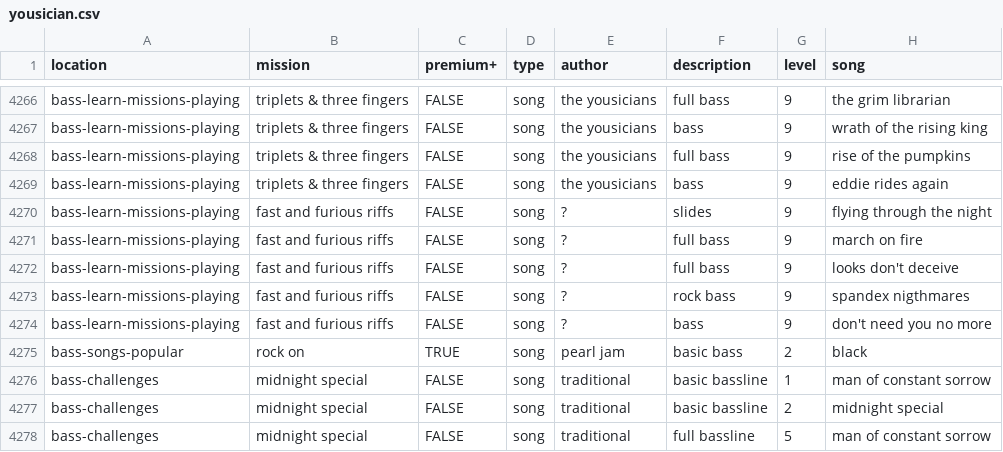
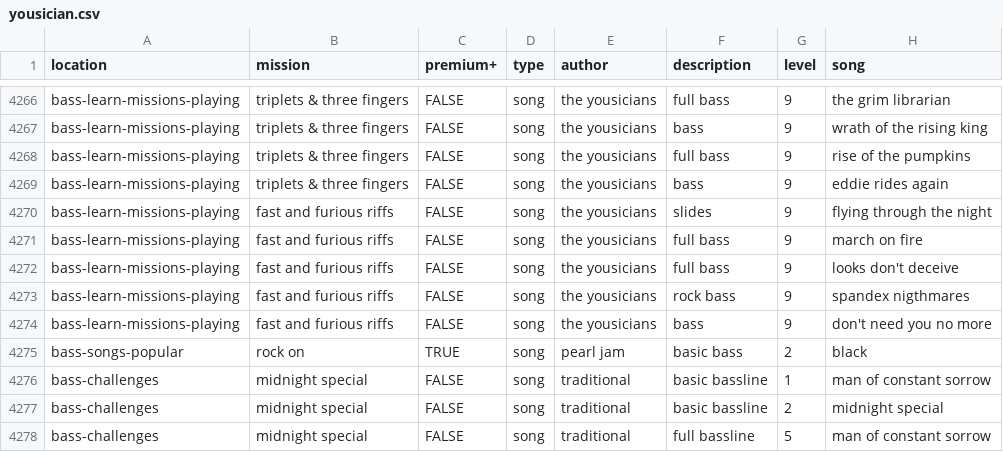
Before and after one commit to zeljkofilipin/yousician, a CSV file: yousician.csv, drawn as a sheet; only a part is shown, gaps mark what is left out.

Commit message:
Add a few missing authors in bass-learn-missions-playing

```diff
--- a/yousician.csv
+++ b/yousician.csv
@@ -4269,7 +4269,7 @@ bass-learn-missions-playing,triplets & three fingers,FALSE,song,the yousicians,f
 bass-learn-missions-playing,triplets & three fingers,FALSE,song,the yousicians,bass,9,eddie rides again
-bass-learn-missions-playing,fast and furious riffs,FALSE,song,?,slides,9,flying through the night
-bass-learn-missions-playing,fast and furious riffs,FALSE,song,?,full bass,9,march on fire
-bass-learn-missions-playing,fast and furious riffs,FALSE,song,?,full bass,9,looks don't deceive
-bass-learn-missions-playing,fast and furious riffs,FALSE,song,?,rock bass,9,spandex nigthmares
-bass-learn-missions-playing,fast and furious riffs,FALSE,song,?,bass,9,don't need you no more
+bass-learn-missions-playing,fast and furious riffs,FALSE,song,the yousicians,slides,9,flying through the night
+bass-learn-missions-playing,fast and furious riffs,FALSE,song,the yousicians,full bass,9,march on fire
+bass-learn-missions-playing,fast and furious riffs,FALSE,song,the yousicians,full bass,9,looks don't deceive
+bass-learn-missions-playing,fast and furious riffs,FALSE,song,the yousicians,rock bass,9,spandex nigthmares
+bass-learn-missions-playing,fast and furious riffs,FALSE,song,the yousicians,bass,9,don't need you no more
 bass-songs-popular,rock on,TRUE,song,pearl jam,basic bass,2,black
```
